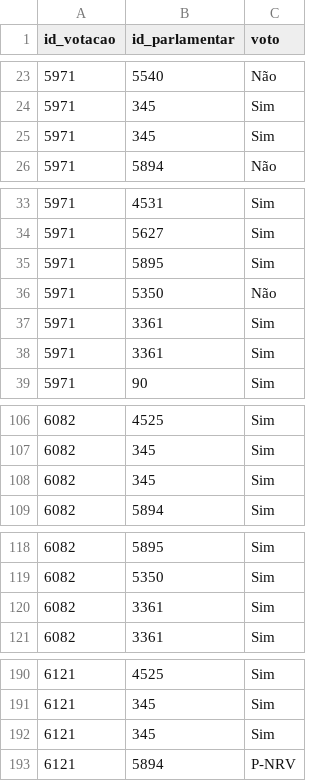
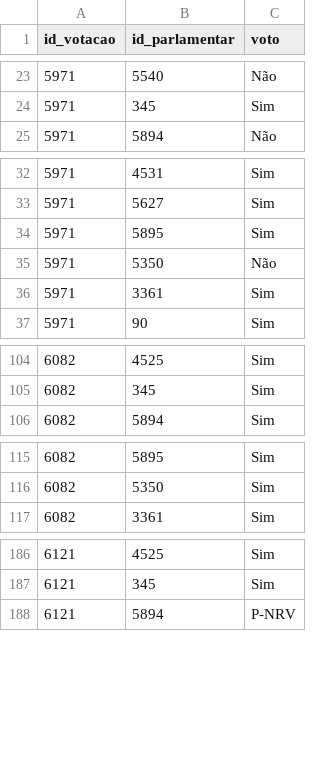
Before and after one commit to parlametria/relatorio-bianuario-ma, a CSV file: data/raw/votos/votos_senado.csv, drawn as a sheet; only a part is shown, gaps mark what is left out; the diff covers the shown part only; the diff names each change by its address in the sheet, - before the commit and + after, or states it on an @@ line.

Commit message:
Retira repetições em votos

```diff
--- a/data/raw/votos/votos_senado.csv
+++ b/data/raw/votos/votos_senado.csv
-row 25: 5971 | 345 | Sim
-row 37: 5971 | 3361 | Sim
-row 108: 6082 | 345 | Sim
-row 120: 6082 | 3361 | Sim
-row 192: 6121 | 345 | Sim
```
Also changed, not shown: 9 removed rows elsewhere in this file, 1 other file.
